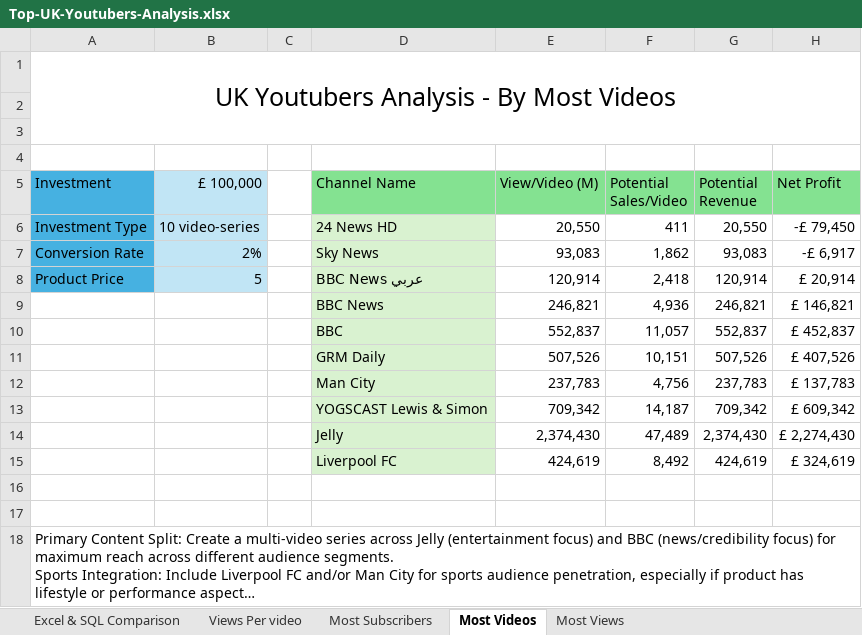
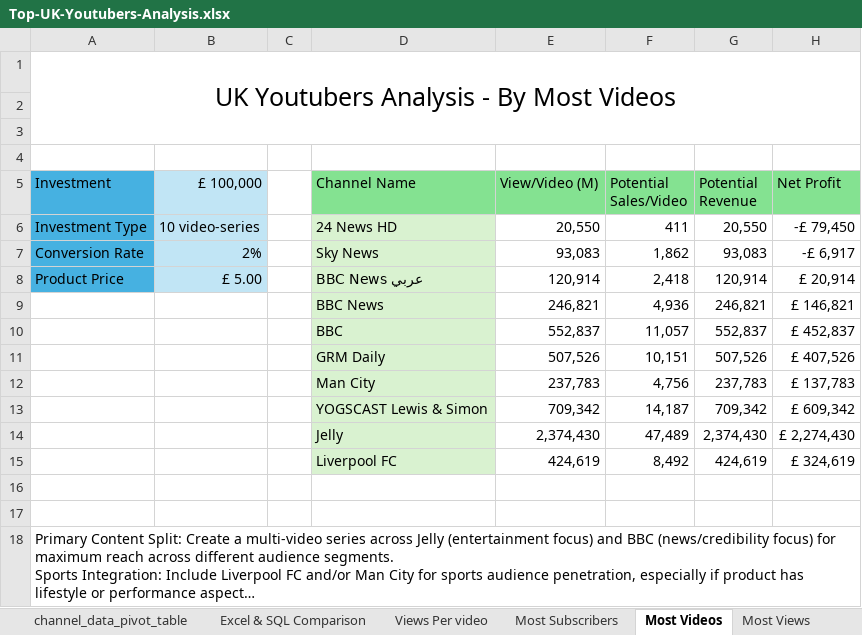
Before and after one commit to MuKomy/Top-UK-Youtubers-Analysis, an Excel workbook: Top-UK-Youtubers-Analysis.xlsx, sheet Most Videos, drawn as a sheet; long unchanged cells end in …; values as stored, in another font and other column widths than the file's, no borders; conditional formats not drawn; the diff names each change by its address in the sheet, - before the commit and + after, or states it on an @@ line.

```diff
--- a/Top-UK-Youtubers-Analysis.xlsx (sheet Most Videos)
+++ b/Top-UK-Youtubers-Analysis.xlsx (sheet Most Videos)
+sheet tab: channel_data_pivot_table
-B8 (£ 100,000): 5
+B8 (£ 100,000): £ 5.00
```
Also changed, not shown: sheet Excel & SQL Comparison, sheet Views Per video, other sheet tabs, formulas that keep their value, charts or pictures, 1 other file.
